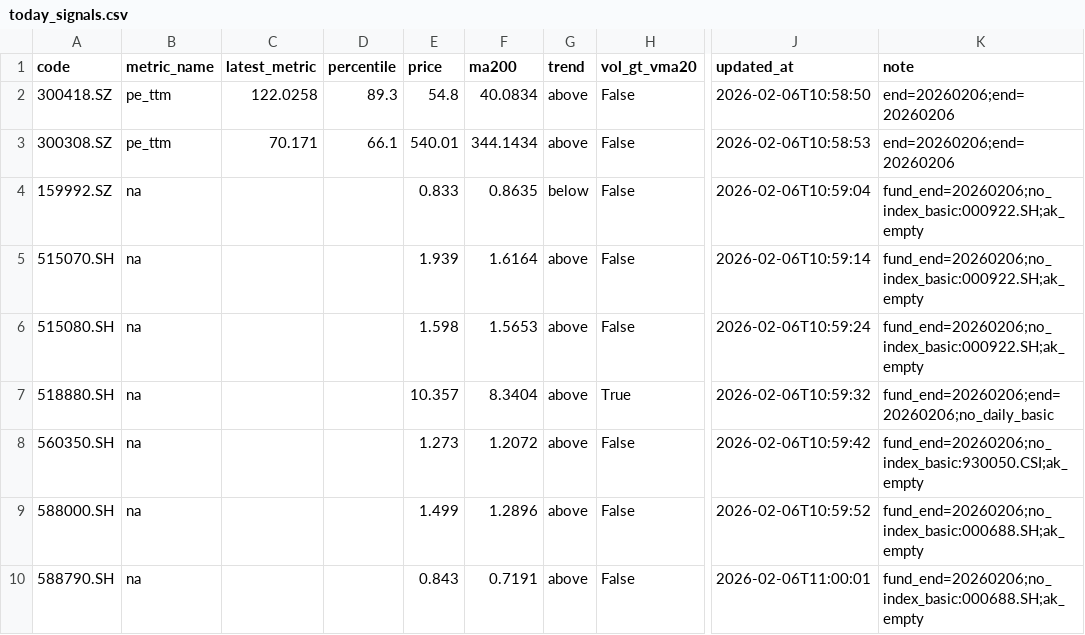
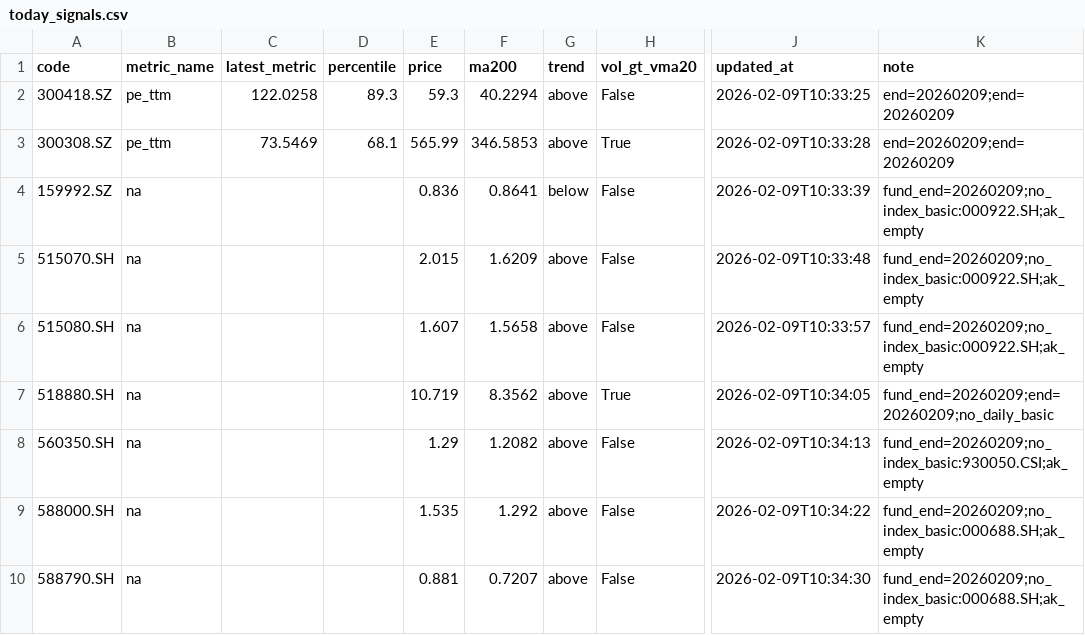
Before and after one commit to wangzjzz/valuation-pipeline, a CSV file: data/today_signals.csv, drawn as a sheet; only a part is shown, gaps mark what is left out; the diff names each change by its address in the sheet, - before the commit and + after, or states it on an @@ line.

```diff
--- a/data/today_signals.csv
+++ b/data/today_signals.csv
-E2 (price): 54.8
+E2 (price): 59.3
-F2 (ma200): 40.0834
+F2 (ma200): 40.2294
-J2 (updated_at): 2026-02-06T10:58:50
+J2 (updated_at): 2026-02-09T10:33:25
-K2:K3 (note): end=20260206;end=20260206
+K2:K3 (note): end=20260209;end=20260209
-C3 (latest_metric): 70.171
+C3 (latest_metric): 73.5469
-D3 (percentile): 66.1
+D3 (percentile): 68.1
-E3 (price): 540.01
+E3 (price): 565.99
-F3 (ma200): 344.1434
+F3 (ma200): 346.5853
-H3 (vol_gt_vma20): False
+H3 (vol_gt_vma20): True
-J3 (updated_at): 2026-02-06T10:58:53
+J3 (updated_at): 2026-02-09T10:33:28
-E4 (price): 0.833
+E4 (price): 0.836
-F4 (ma200): 0.8635
+F4 (ma200): 0.8641
-J4 (updated_at): 2026-02-06T10:59:04
+J4 (updated_at): 2026-02-09T10:33:39
-K4:K6 (note): fund_end=20260206;no_index_basic:000922.SH;ak_empty
+K4:K6 (note): fund_end=20260209;no_index_basic:000922.SH;ak_empty
-E5 (price): 1.939
+E5 (price): 2.015
-F5 (ma200): 1.6164
+F5 (ma200): 1.6209
-J5 (updated_at): 2026-02-06T10:59:14
+J5 (updated_at): 2026-02-09T10:33:48
-E6 (price): 1.598
+E6 (price): 1.607
-F6 (ma200): 1.5653
+F6 (ma200): 1.5658
-J6 (updated_at): 2026-02-06T10:59:24
+J6 (updated_at): 2026-02-09T10:33:57
-E7 (price): 10.357
+E7 (price): 10.719
-F7 (ma200): 8.3404
+F7 (ma200): 8.3562
-J7 (updated_at): 2026-02-06T10:59:32
+J7 (updated_at): 2026-02-09T10:34:05
-K7 (note): fund_end=20260206;end=20260206;no_daily_basic
+K7 (note): fund_end=20260209;end=20260209;no_daily_basic
-E8 (price): 1.273
+E8 (price): 1.29
-F8 (ma200): 1.2072
+F8 (ma200): 1.2082
-J8 (updated_at): 2026-02-06T10:59:42
+J8 (updated_at): 2026-02-09T10:34:13
-K8 (note): fund_end=20260206;no_index_basic:930050.CSI;ak_empty
+K8 (note): fund_end=20260209;no_index_basic:930050.CSI;ak_empty
-E9 (price): 1.499
+E9 (price): 1.535
-F9 (ma200): 1.2896
+F9 (ma200): 1.292
-J9 (updated_at): 2026-02-06T10:59:52
+J9 (updated_at): 2026-02-09T10:34:22
-K9:K10 (note): fund_end=20260206;no_index_basic:000688.SH;ak_empty
+K9:K10 (note): fund_end=20260209;no_index_basic:000688.SH;ak_empty
-E10 (price): 0.843
+E10 (price): 0.881
-F10 (ma200): 0.7191
+F10 (ma200): 0.7207
-J10 (updated_at): 2026-02-06T11:00:01
+J10 (updated_at): 2026-02-09T10:34:30
```
